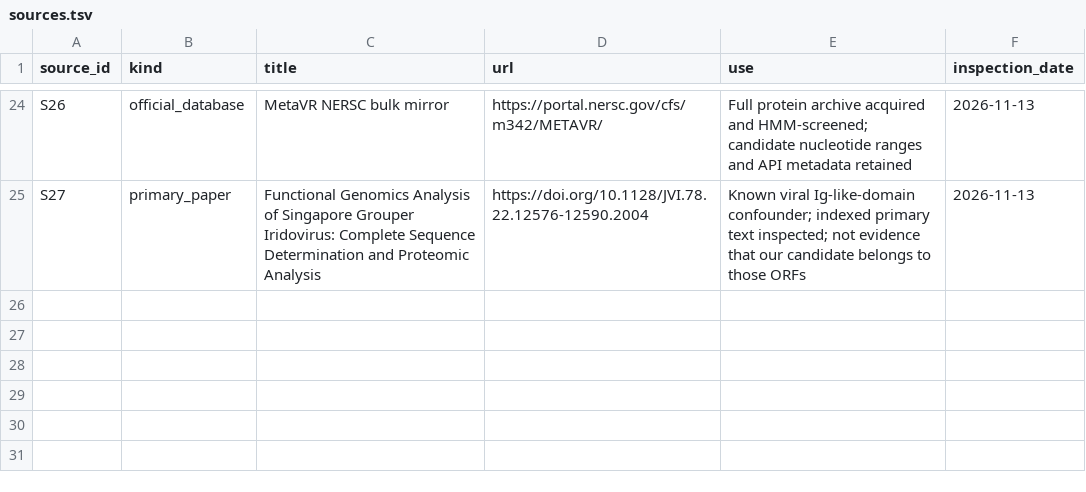
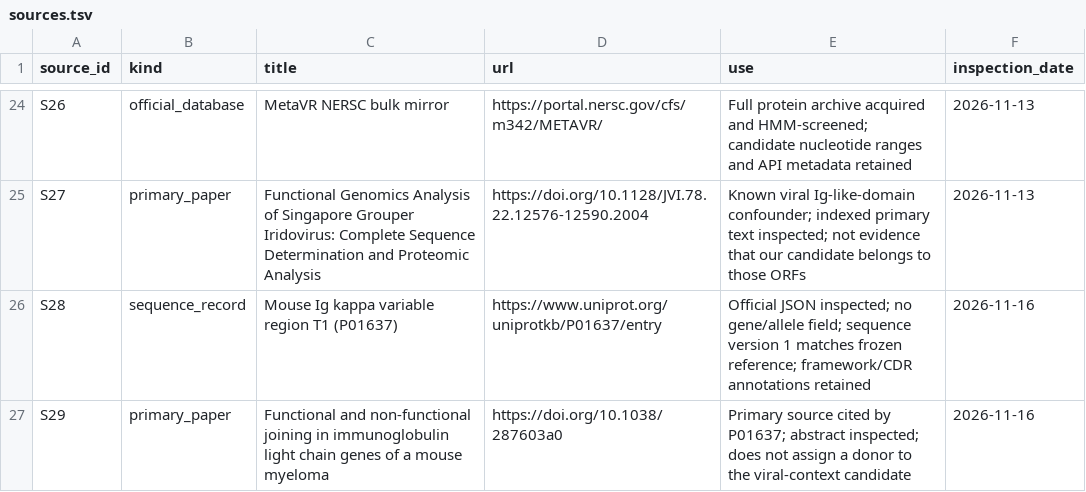
Before and after one commit to timodonnell/bio-fishing-expeditions, a TSV file: experiments/1_viral_antibody_tcr/sources.tsv, drawn as a sheet; only a part is shown, gaps mark what is left out; the diff names each change by its address in the sheet, - before the commit and + after, or states it on an @@ line.

```diff
--- a/experiments/1_viral_antibody_tcr/sources.tsv
+++ b/experiments/1_viral_antibody_tcr/sources.tsv
+row 26: S28 | sequence_record | Mouse Ig kappa variable region T1 (P01637) | https://www.uniprot.org/uniprotkb/P01637/entry | Official JSON inspected; no gene/allele field; sequence version 1 matches frozen reference; framework/CDR annotations retained | 2026-11-16
+row 27: S29 | primary_paper | Functional and non-functional joining in immunoglobulin light chain genes of a mouse myeloma | https://doi.org/10.1038/287603a0 | Primary source cited by P01637; abstract inspected; does not assign a donor to the viral-context candidate | 2026-11-16
```
Also changed, not shown: experiments/1_viral_antibody_tcr/search_queries.tsv, 29 other files.
